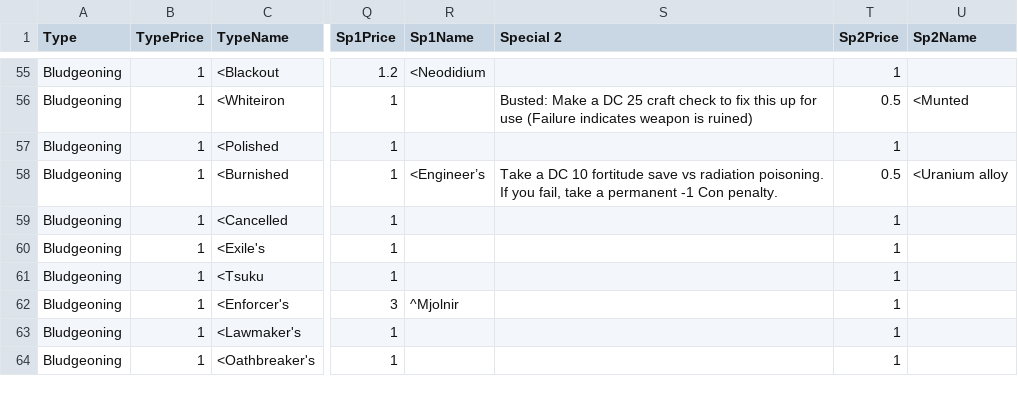
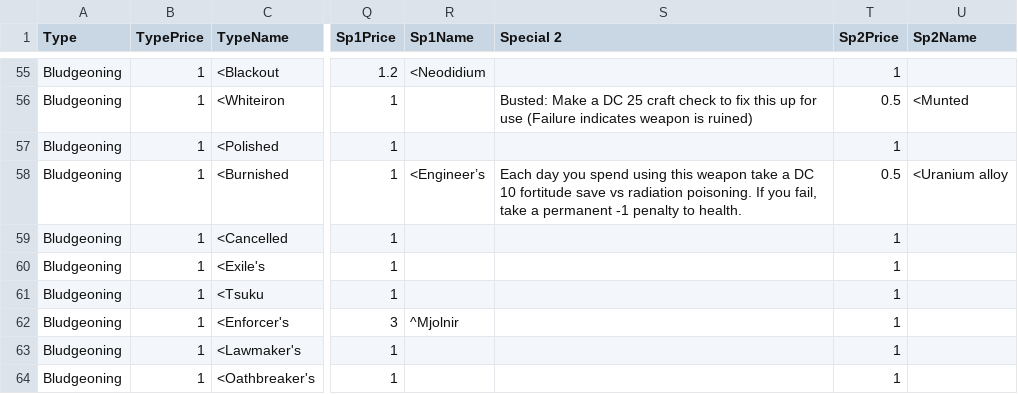
Before and after one commit to alastair-JL/StarTraveller, a CSV file: ClubList.csv, drawn as a sheet; only a part is shown, gaps mark what is left out; the diff names each change by its address in the sheet, - before the commit and + after, or states it on an @@ line.

```diff
--- a/ClubList.csv
+++ b/ClubList.csv
-S58 (Special 2): Take a DC 10 fortitude save vs radiation poisoning. If you fail, take a permanent -1 Con penalty.
+S58 (Special 2): Each day you spend using this weapon take a DC 10 fortitude save vs radiation poisoning. If you fail, take a permanent -1 penalty to health.
```
Also changed, not shown: WepStory.csv, 3 other files.
